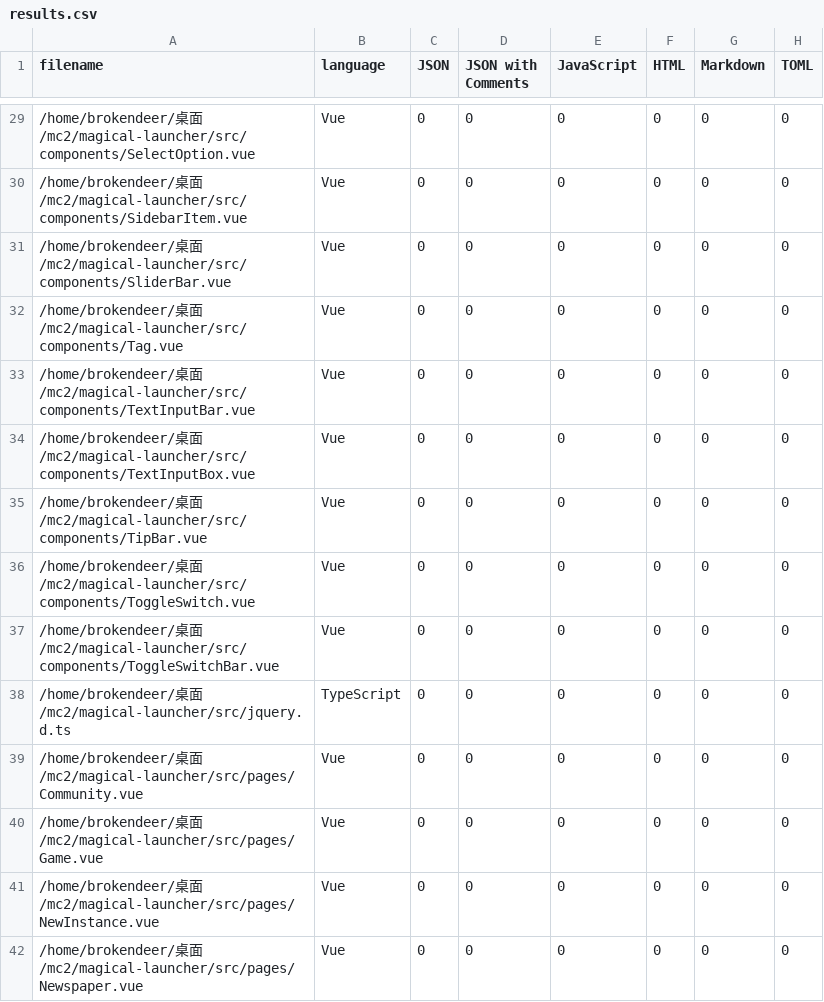
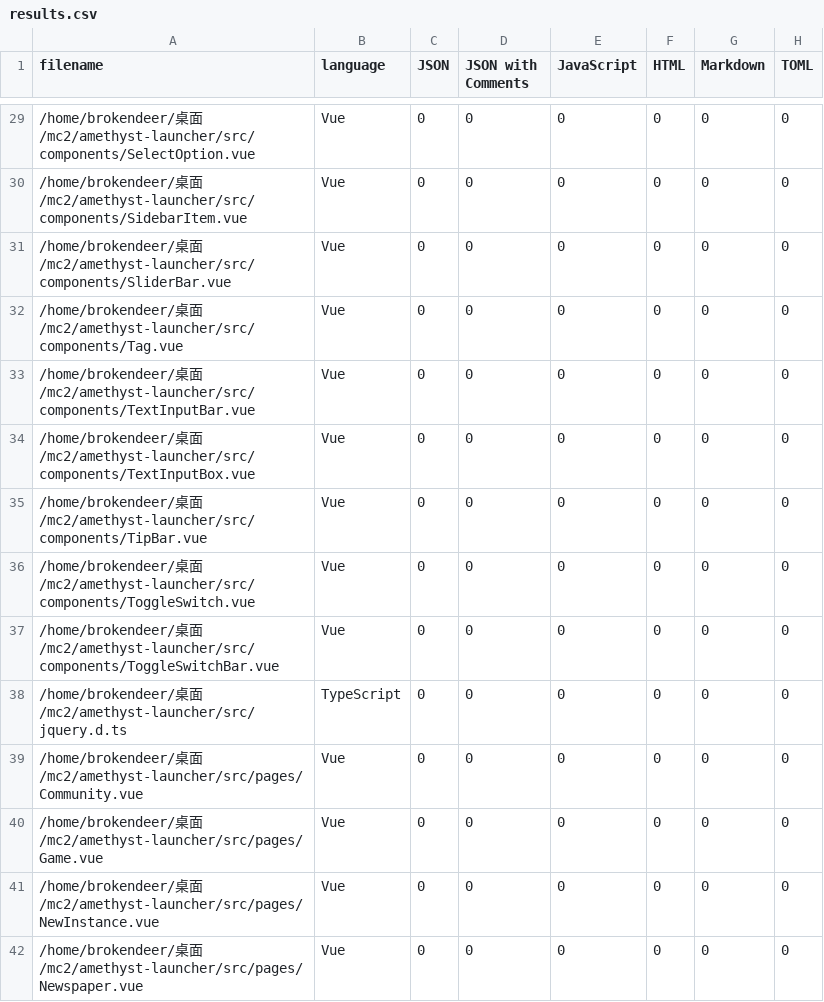
Before and after one commit to Conic-Sections/Amethyst-Launcher, a CSV file: .VSCodeCounter/2023-05-01_20-55-43/results.csv, drawn as a sheet; only a part is shown, gaps mark what is left out; the diff covers the shown part only; the diff names each change by its address in the sheet, - before the commit and + after, or states it on an @@ line.

```diff
--- a/.VSCodeCounter/2023-05-01_20-55-43/results.csv
+++ b/.VSCodeCounter/2023-05-01_20-55-43/results.csv
-A29 (filename): …桌面/mc2/magical-launcher/src/components/SelectOption.vue
+A29 (filename): …桌面/mc2/amethyst-launcher/src/components/SelectOption.vue
-A30 (filename): …桌面/mc2/magical-launcher/src/components/SidebarItem.vue
+A30 (filename): …桌面/mc2/amethyst-launcher/src/components/SidebarItem.vue
-A31 (filename): …桌面/mc2/magical-launcher/src/components/SliderBar.vue
+A31 (filename): …桌面/mc2/amethyst-launcher/src/components/SliderBar.vue
-A32 (filename): …桌面/mc2/magical-launcher/src/components/Tag.vue
+A32 (filename): …桌面/mc2/amethyst-launcher/src/components/Tag.vue
-A33 (filename): …桌面/mc2/magical-launcher/src/components/TextInputBar.vue
+A33 (filename): …桌面/mc2/amethyst-launcher/src/components/TextInputBar.vue
-A34 (filename): …桌面/mc2/magical-launcher/src/components/TextInputBox.vue
+A34 (filename): …桌面/mc2/amethyst-launcher/src/components/TextInputBox.vue
-A35 (filename): …桌面/mc2/magical-launcher/src/components/TipBar.vue
+A35 (filename): …桌面/mc2/amethyst-launcher/src/components/TipBar.vue
-A36 (filename): …桌面/mc2/magical-launcher/src/components/ToggleSwitch.vue
+A36 (filename): …桌面/mc2/amethyst-launcher/src/components/ToggleSwitch.vue
-A37 (filename): …桌面/mc2/magical-launcher/src/components/ToggleSwitchBar.vue
+A37 (filename): …桌面/mc2/amethyst-launcher/src/components/ToggleSwitchBar.vue
-A38 (filename): …桌面/mc2/magical-launcher/src/jquery.d.ts
+A38 (filename): …桌面/mc2/amethyst-launcher/src/jquery.d.ts
-A39 (filename): …桌面/mc2/magical-launcher/src/pages/Community.vue
+A39 (filename): …桌面/mc2/amethyst-launcher/src/pages/Community.vue
-A40 (filename): …桌面/mc2/magical-launcher/src/pages/Game.vue
+A40 (filename): …桌面/mc2/amethyst-launcher/src/pages/Game.vue
-A41 (filename): …桌面/mc2/magical-launcher/src/pages/NewInstance.vue
+A41 (filename): …桌面/mc2/amethyst-launcher/src/pages/NewInstance.vue
-A42 (filename): …桌面/mc2/magical-launcher/src/pages/Newspaper.vue
+A42 (filename): …桌面/mc2/amethyst-launcher/src/pages/Newspaper.vue
```
Also changed, not shown: 46 edited cells elsewhere in this file, 19 other files.
